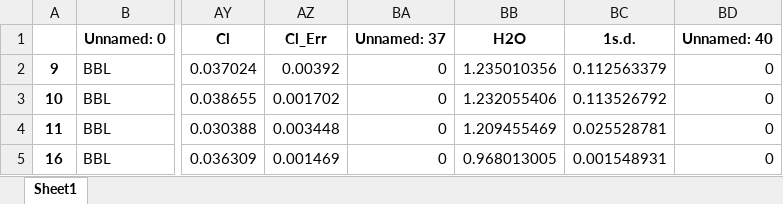
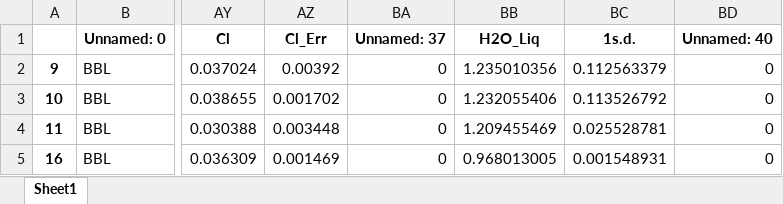
Before and after one commit to PennyWieser/PySulfSat, an Excel workbook: docs/Examples/S6St_Testing/Muth_data_Merged.xlsx, sheet Sheet1, drawn as a sheet; only a part is shown, gaps mark what is left out; values as stored, in another font and other column widths than the file's, no borders; charts and pictures not drawn; the diff names each change by its address in the sheet, - before the commit and + after, or states it on an @@ line.

```diff
--- a/docs/Examples/S6St_Testing/Muth_data_Merged.xlsx (sheet Sheet1)
+++ b/docs/Examples/S6St_Testing/Muth_data_Merged.xlsx (sheet Sheet1)
-BB1: H2O
+BB1: H2O_Liq
```
Also changed, not shown: 9 other files.
